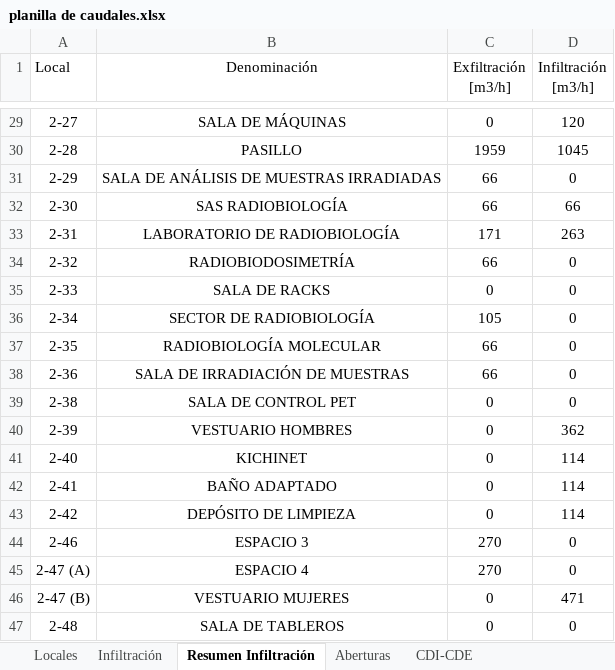
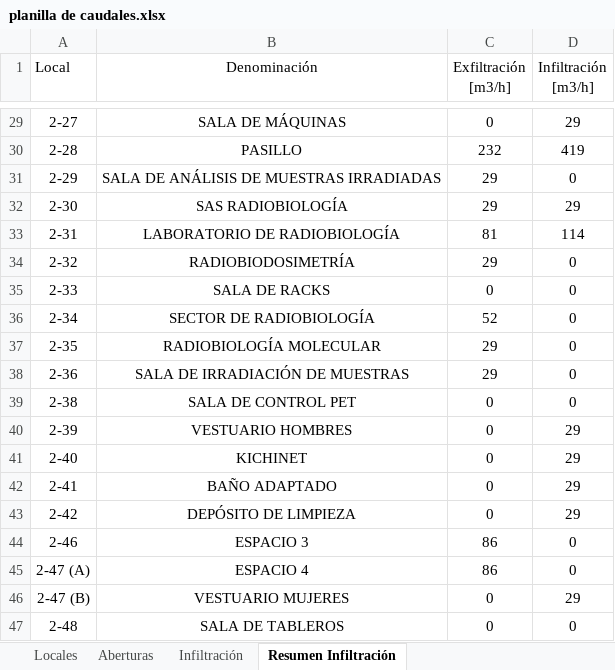
Before and after one commit to PabloMBarral/Technology-of-Heat, an Excel workbook: 01 - EES/04 - UNDER ANALYSIS/01 - INF AND ENF/planilla de caudales.xlsx, sheet Resumen Infiltración, drawn as a sheet; only a part is shown, gaps mark what is left out; values as stored, in another font and other column widths than the file's, no borders; the diff covers the shown part only; the diff names each change by its address in the sheet, - before the commit and + after, or states it on an @@ line.

```diff
--- a/01 - EES/04 - UNDER ANALYSIS/01 - INF AND ENF/planilla de caudales.xlsx (sheet Resumen Infiltración)
+++ b/01 - EES/04 - UNDER ANALYSIS/01 - INF AND ENF/planilla de caudales.xlsx (sheet Resumen Infiltración)
-sheet tab: CDI-CDE
@@ sheet tab order changed: Locales | Aberturas | Infiltración | Resumen Infiltración @@
-D29 (Infiltración [m3/h]): 120
+D29 (Infiltración [m3/h]): 29
-C30 (Exfiltración [m3/h]): 1959
+C30 (Exfiltración [m3/h]): 232
-D30 (Infiltración [m3/h]): 1045
+D30 (Infiltración [m3/h]): 419
-C31:C32 (Exfiltración [m3/h]): 66
+C31:C32 (Exfiltración [m3/h]): 29
-D32 (Infiltración [m3/h]): 66
+D32 (Infiltración [m3/h]): 29
-C33 (Exfiltración [m3/h]): 171
+C33 (Exfiltración [m3/h]): 81
-D33 (Infiltración [m3/h]): 263
+D33 (Infiltración [m3/h]): 114
-C34 (Exfiltración [m3/h]): 66
+C34 (Exfiltración [m3/h]): 29
-C36 (Exfiltración [m3/h]): 105
+C36 (Exfiltración [m3/h]): 52
-C37:C38 (Exfiltración [m3/h]): 66
+C37:C38 (Exfiltración [m3/h]): 29
-D40 (Infiltración [m3/h]): 362
+D40 (Infiltración [m3/h]): 29
-D41:D43 (Infiltración [m3/h]): 114
+D41:D43 (Infiltración [m3/h]): 29
-C44:C45 (Exfiltración [m3/h]): 270
+C44:C45 (Exfiltración [m3/h]): 86
-D46 (Infiltración [m3/h]): 471
+D46 (Infiltración [m3/h]): 29
```
Also changed, not shown: 33 edited cells elsewhere in this sheet, sheet Infiltración, sheet Aberturas, sheet Locales, formulas that keep their value, hidden cells, charts or pictures, 6 other files.
